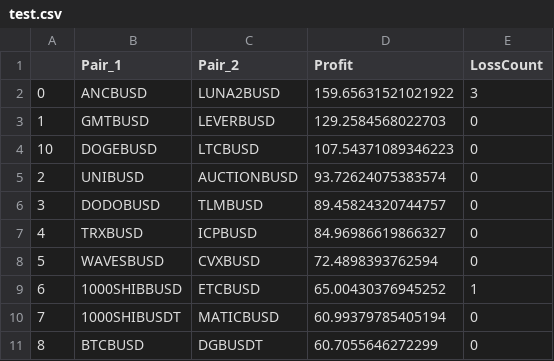
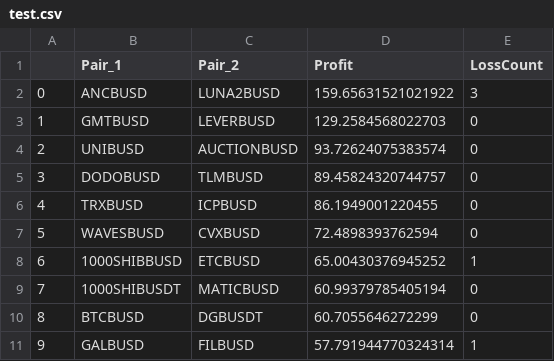
Before and after one commit to snowswirlin/test, a CSV file: test.csv, drawn as a sheet.

Commit message:
push!!!

```diff
--- a/test.csv
+++ b/test.csv
@@ -3,6 +3,5 @@
 1,GMTBUSD,LEVERBUSD,129.2584568022703,0
-10,DOGEBUSD,LTCBUSD,107.54371089346223,0
 2,UNIBUSD,AUCTIONBUSD,93.72624075383574,0
 3,DODOBUSD,TLMBUSD,89.45824320744757,0
-4,TRXBUSD,ICPBUSD,84.96986619866327,0
+4,TRXBUSD,ICPBUSD,86.1949001220455,0
 5,WAVESBUSD,CVXBUSD,72.4898393762594,0
@@ -11 +10,2 @@
 8,BTCBUSD,DGBUSDT,60.7055646272299,0
+9,GALBUSD,FILBUSD,57.791944770324314,1
```
